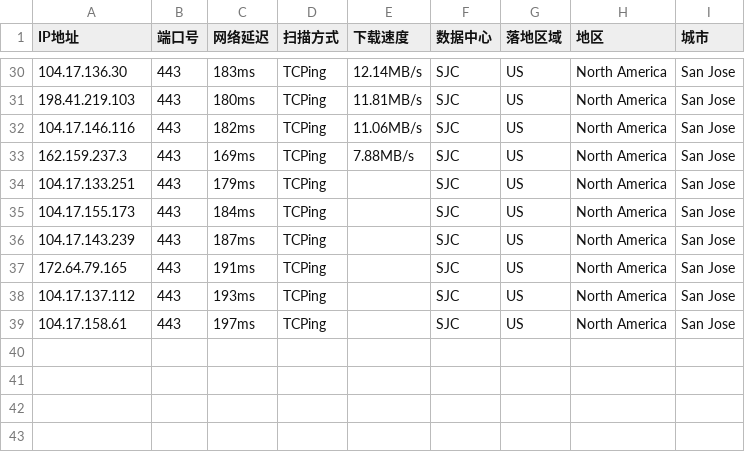
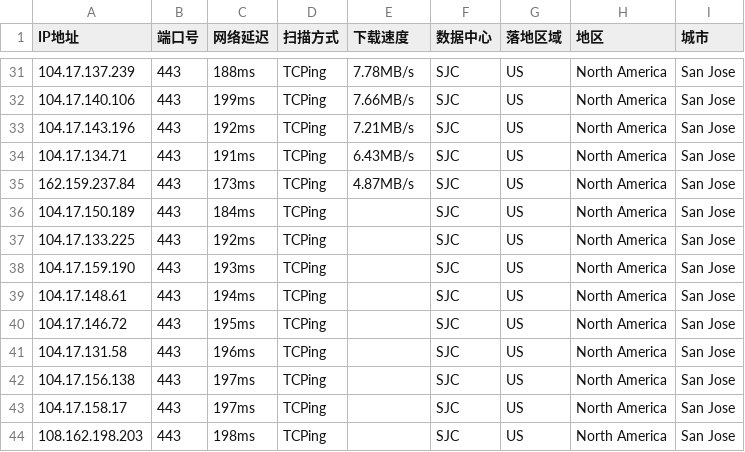
Before and after one commit to aihddelyy/Cloudflare_ips, a CSV file: CF.csv, drawn as a sheet; only a part is shown, gaps mark what is left out; the diff covers the shown part only.

```diff
--- a/CF.csv
+++ b/CF.csv
@@ -30,10 +31,14 @@
-104.17.136.30,443,183ms,TCPing,12.14MB/s,SJC,US,North America,San Jose
-198.41.219.103,443,180ms,TCPing,11.81MB/s,SJC,US,North America,San Jose
-104.17.146.116,443,182ms,TCPing,11.06MB/s,SJC,US,North America,San Jose
-162.159.237.3,443,169ms,TCPing,7.88MB/s,SJC,US,North America,San Jose
-104.17.133.251,443,179ms,TCPing,,SJC,US,North America,San Jose
-104.17.155.173,443,184ms,TCPing,,SJC,US,North America,San Jose
-104.17.143.239,443,187ms,TCPing,,SJC,US,North America,San Jose
-172.64.79.165,443,191ms,TCPing,,SJC,US,North America,San Jose
-104.17.137.112,443,193ms,TCPing,,SJC,US,North America,San Jose
-104.17.158.61,443,197ms,TCPing,,SJC,US,North America,San Jose
+104.17.137.239,443,188ms,TCPing,7.78MB/s,SJC,US,North America,San Jose
+104.17.140.106,443,199ms,TCPing,7.66MB/s,SJC,US,North America,San Jose
+104.17.143.196,443,192ms,TCPing,7.21MB/s,SJC,US,North America,San Jose
+104.17.134.71,443,191ms,TCPing,6.43MB/s,SJC,US,North America,San Jose
+162.159.237.84,443,173ms,TCPing,4.87MB/s,SJC,US,North America,San Jose
+104.17.150.189,443,184ms,TCPing,,SJC,US,North America,San Jose
+104.17.133.225,443,192ms,TCPing,,SJC,US,North America,San Jose
+104.17.159.190,443,193ms,TCPing,,SJC,US,North America,San Jose
+104.17.148.61,443,194ms,TCPing,,SJC,US,North America,San Jose
+104.17.146.72,443,195ms,TCPing,,SJC,US,North America,San Jose
+104.17.131.58,443,196ms,TCPing,,SJC,US,North America,San Jose
+104.17.156.138,443,197ms,TCPing,,SJC,US,North America,San Jose
+104.17.158.17,443,197ms,TCPing,,SJC,US,North America,San Jose
+108.162.198.203,443,198ms,TCPing,,SJC,US,North America,San Jose
```
Also changed, not shown: 1 added row and 72 edited cells elsewhere in this file, HK.csv, KR.csv, 12 other files.
